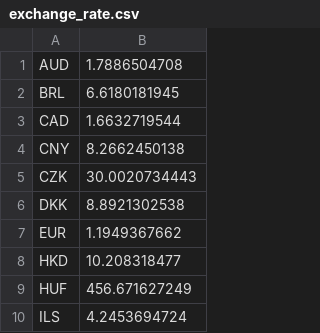
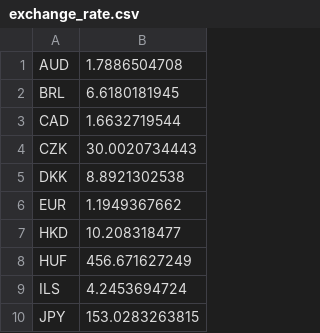
Before and after one commit to Malcolm-Ma/Food-for-All, a CSV file: server-app/Resource/exchange_rate.csv, drawn as a sheet; only a part is shown; the shorter side is filled out with more unchanged rows.

```diff
--- a/server-app/Resource/exchange_rate.csv
+++ b/server-app/Resource/exchange_rate.csv
@@ -3,3 +3,2 @@ BRL,6.6180181945
 CAD,1.6632719544
-CNY,8.2662450138
 CZK,30.0020734443
```
Also changed, not shown: server-app/Resource/currency_list.csv, 5 other files.
